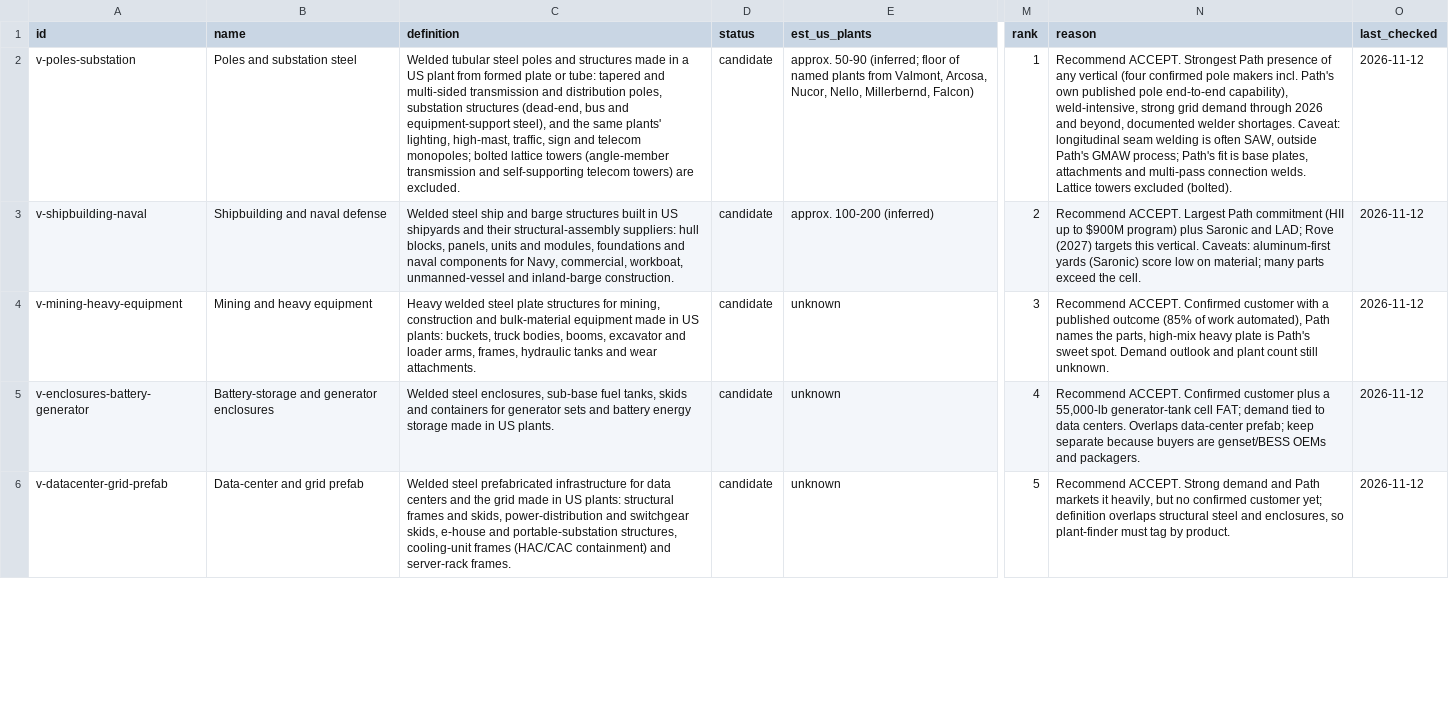
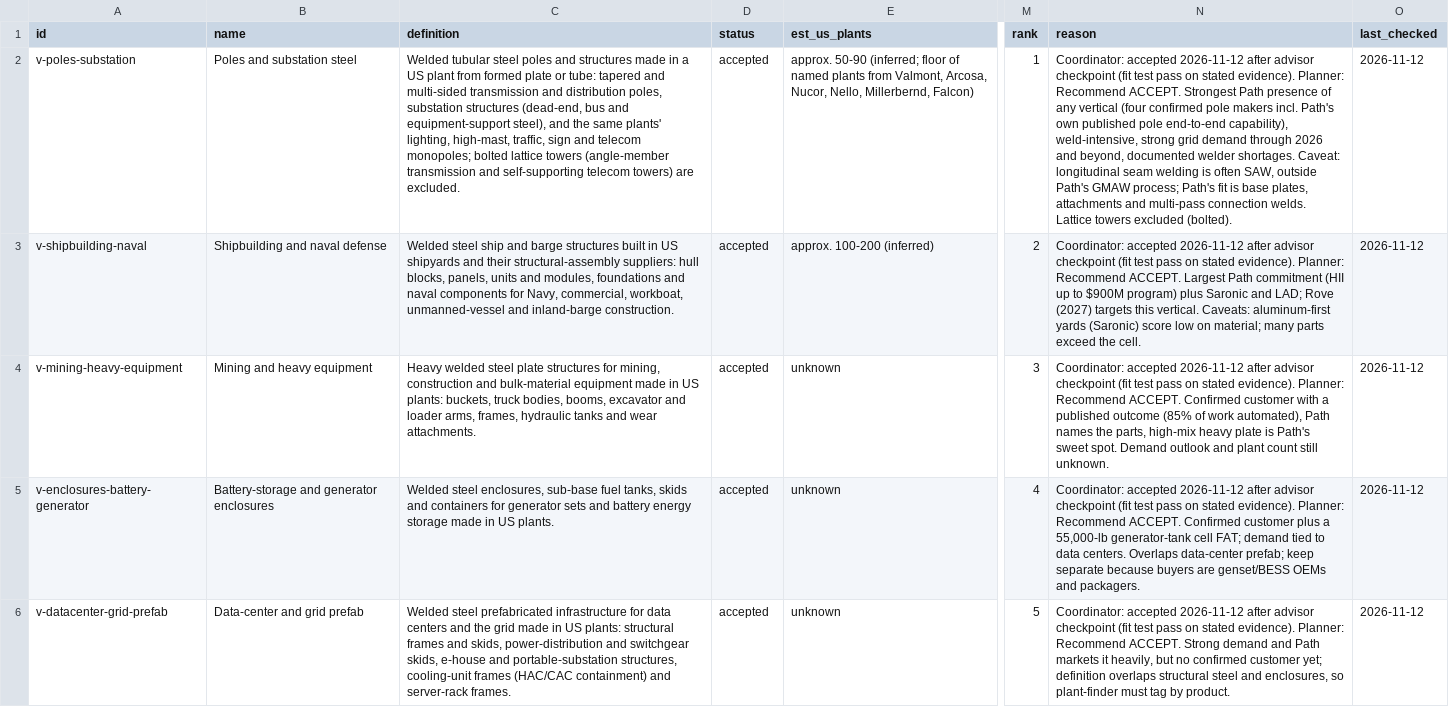
Before and after one commit to logosinnovation/weld, a CSV file: ledger/verticals.csv, drawn as a sheet; only a part is shown, gaps mark what is left out; the diff covers the shown part only; the diff names each change by its address in the sheet, - before the commit and + after, or states it on an @@ line.

```diff
--- a/ledger/verticals.csv
+++ b/ledger/verticals.csv
-D2:D6 (status): candidate
+D2:D6 (status): accepted
-N2 (reason): Recommend ACCEPT.…
+N2 (reason): Coordinator: accepted 2026-11-12 after advisor checkpoint (fit test pass on stated evidence). Planner: Recommend ACCEPT.…
-N3 (reason): Recommend ACCEPT.…
+N3 (reason): Coordinator: accepted 2026-11-12 after advisor checkpoint (fit test pass on stated evidence). Planner: Recommend ACCEPT.…
-N4 (reason): Recommend ACCEPT.…
+N4 (reason): Coordinator: accepted 2026-11-12 after advisor checkpoint (fit test pass on stated evidence). Planner: Recommend ACCEPT.…
-N5 (reason): Recommend ACCEPT.…
+N5 (reason): Coordinator: accepted 2026-11-12 after advisor checkpoint (fit test pass on stated evidence). Planner: Recommend ACCEPT.…
-N6 (reason): Recommend ACCEPT.…
+N6 (reason): Coordinator: accepted 2026-11-12 after advisor checkpoint (fit test pass on stated evidence). Planner: Recommend ACCEPT.…
```
Also changed, not shown: 16 edited cells elsewhere in this file, 1 other file.
